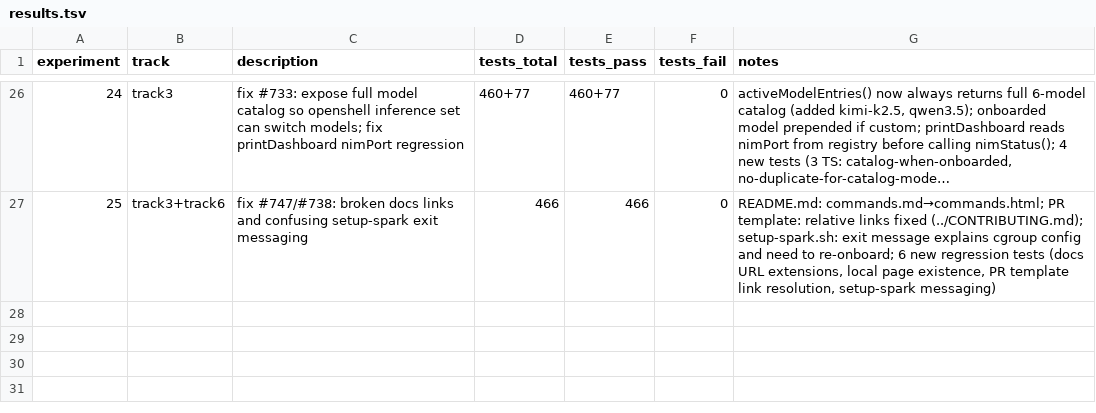
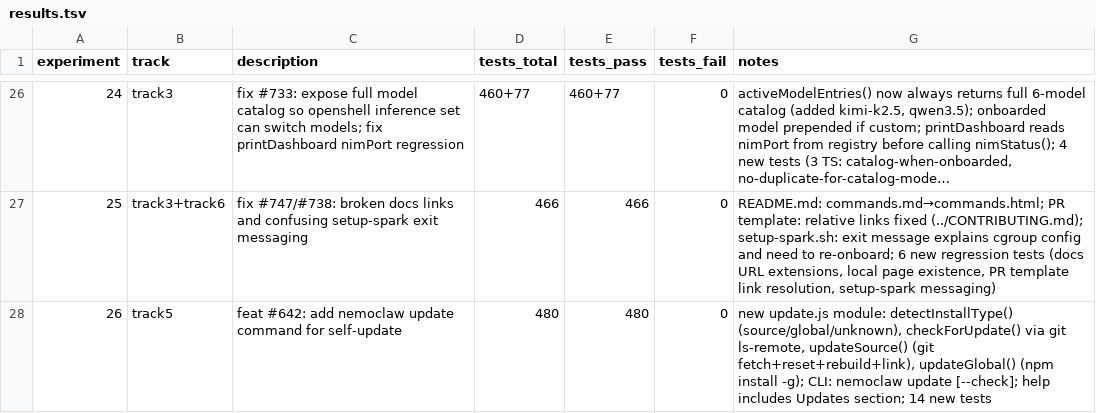
Before and after one commit to cluster2600/NemoClaw, a TSV file: research/results.tsv, drawn as a sheet; only a part is shown, gaps mark what is left out; long unchanged cells end in ….

Commit message:
feat: add self-update command for automatic CLI updates (#642)
New `nemoclaw update` command detects installation type (source checkout
or global npm) and updates accordingly. `nemoclaw update --check` shows
whether an update is available without installing.

```diff
--- a/research/results.tsv
+++ b/research/results.tsv
@@ -27 +27,2 @@ experiment	track	description	tests_total	tests_pass	tests_fail	notes
 25	track3+track6	fix #747/#738: broken docs links and confusing setup-spark exit messaging	466	466	0	README.md: commands.md→commands.html; PR template: relative links fixed (../CONTRIBUTING.md); setup-spark.sh: exit message explains cgroup config and need to re-onboard; 6 new regression tests (docs URL extensions, local page existence, PR template link resolution, setup-spark messaging)
+26	track5	feat #642: add nemoclaw update command for self-update	480	480	0	new update.js module: detectInstallType() (source/global/unknown), checkForUpdate() via git ls-remote, updateSource() (git fetch+reset+rebuild+link), updateGlobal() (npm install -g); CLI: nemoclaw update [--check]; help includes Updates section; 14 new tests
```
Also changed, not shown: 3 other files.
